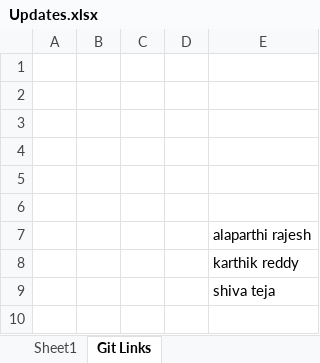
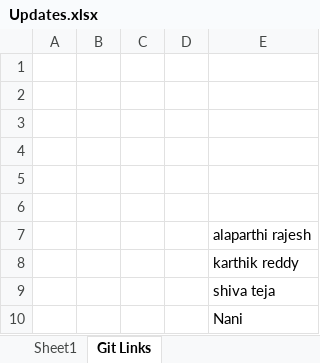
Before and after one commit to sandeepsomavarapu/OT9_Dec_28th_javafsd, an Excel workbook: Updates.xlsx, sheet Git Links, drawn as a sheet; values as stored, in another font and other column widths than the file's, no borders; the diff names each change by its address in the sheet, - before the commit and + after, or states it on an @@ line.

```diff
--- a/Updates.xlsx (sheet Git Links)
+++ b/Updates.xlsx (sheet Git Links)
+row 10:  |  |  |  | Nani
```
Also changed, not shown: sheet Sheet1, 2 other files.
